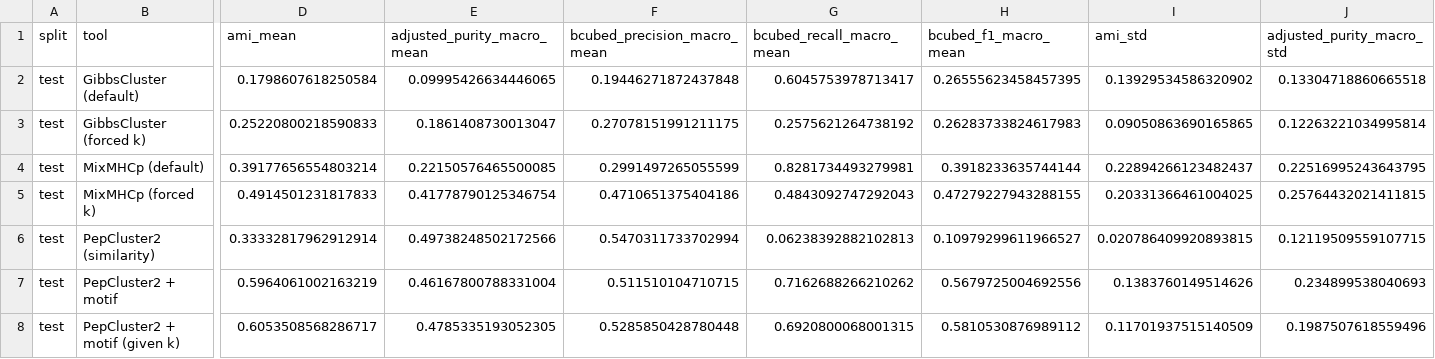
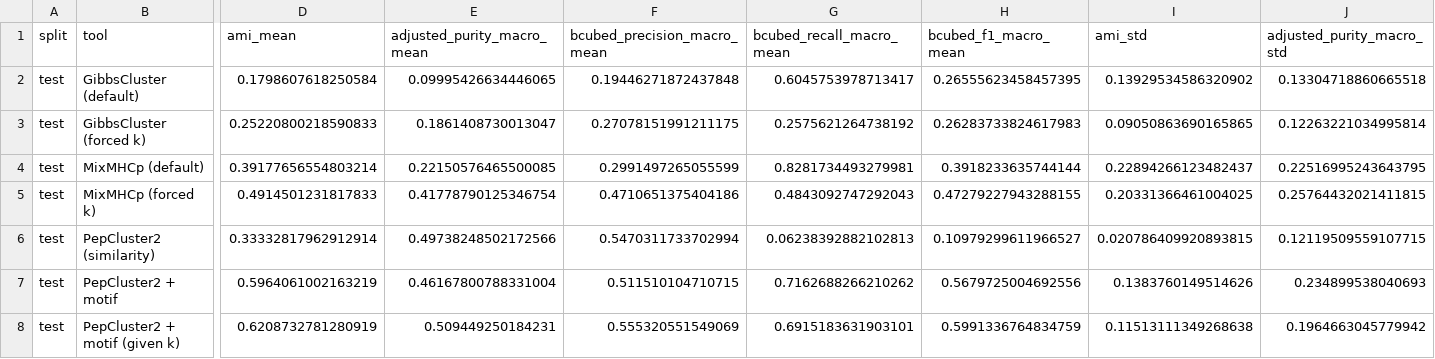
Before and after one commit to AmirAsgary/pepcluster2, a CSV file: validation/2026-08-06_0.6.0_motif_merge/figures/benchmark_summary_test.csv, drawn as a sheet; only a part is shown, gaps mark what is left out; the diff covers the shown part only; the diff names each change by its address in the sheet, - before the commit and + after, or states it on an @@ line.

```diff
--- a/validation/2026-08-06_0.6.0_motif_merge/figures/benchmark_summary_test.csv
+++ b/validation/2026-08-06_0.6.0_motif_merge/figures/benchmark_summary_test.csv
-D8 (ami_mean): 0.6053508568286717
+D8 (ami_mean): 0.6208732781280919
-E8 (adjusted_purity_macro_mean): 0.4785335193052305
+E8 (adjusted_purity_macro_mean): 0.509449250184231
-F8 (bcubed_precision_macro_mean): 0.5285850428780448
+F8 (bcubed_precision_macro_mean): 0.555320551549069
-G8 (bcubed_recall_macro_mean): 0.6920800068001315
+G8 (bcubed_recall_macro_mean): 0.6915183631903101
-H8 (bcubed_f1_macro_mean): 0.5810530876989112
+H8 (bcubed_f1_macro_mean): 0.5991336764834759
-I8 (ami_std): 0.11701937515140509
+I8 (ami_std): 0.11513111349268638
-J8 (adjusted_purity_macro_std): 0.1987507618559496
+J8 (adjusted_purity_macro_std): 0.1964663045779942
```
Also changed, not shown: 6 edited cells elsewhere in this file, validation/2026-08-06_0.6.0_motif_merge/figures/benchmark_by_allele_band.csv, validation/2026-08-06_0.6.0_motif_merge/figures/correlations_spearman.csv, 37 other files.
